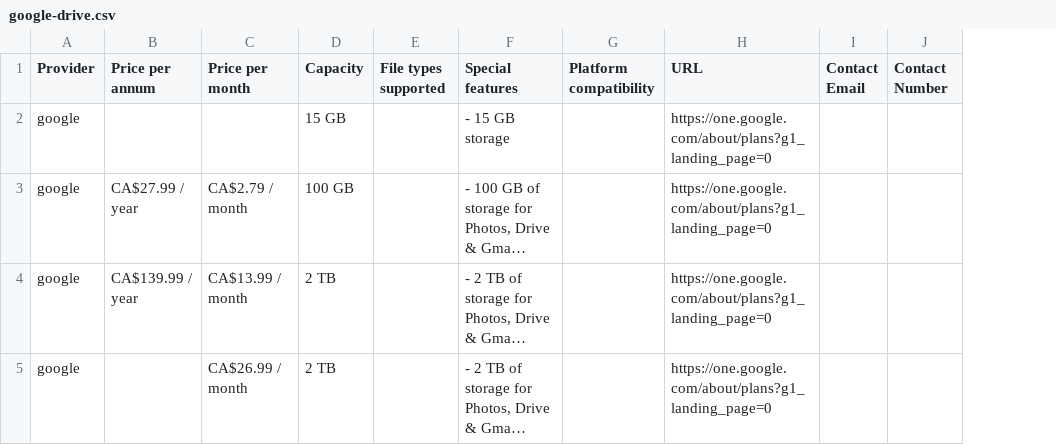
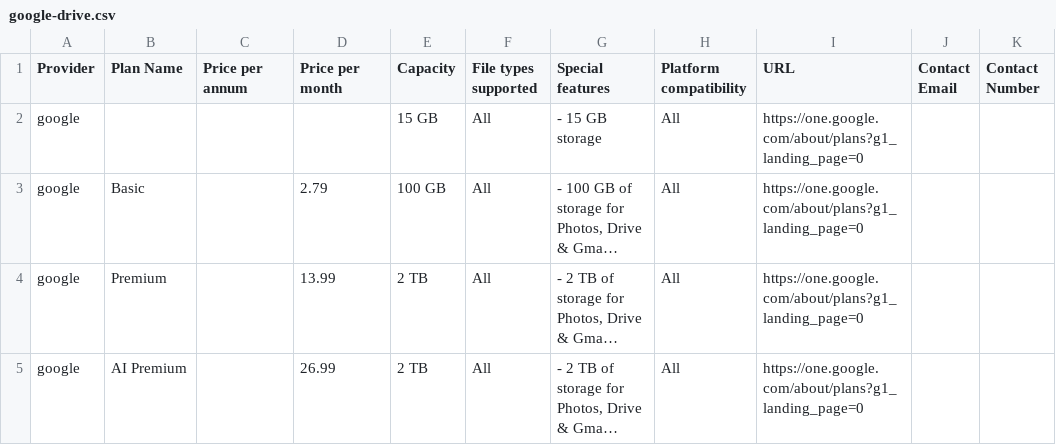
Before and after one commit to Gurpreet2000/acc_final_project, a CSV file: backend/data/google-drive.csv, drawn as a sheet; long unchanged cells end in …; addresses are those after the commit; the diff names each change by its address in the sheet, - before the commit and + after, or states it on an @@ line.

```diff
--- a/backend/data/google-drive.csv
+++ b/backend/data/google-drive.csv
+column B (Plan Name), rows 3-5: Basic | Premium | AI Premium
-F2:F5 (File types supported): (empty)
+F2:F5 (File types supported): All
-H2:H5 (Platform compatibility): (empty)
+H2:H5 (Platform compatibility): All
-C3 (Price per annum): CA$27.99 / year
+C3 (Price per annum): (empty)
-D3 (Price per month): CA$2.79 / month
+D3 (Price per month): 2.79
-C4 (Price per annum): CA$139.99 / year
+C4 (Price per annum): (empty)
-D4 (Price per month): CA$13.99 / month
+D4 (Price per month): 13.99
-D5 (Price per month): CA$26.99 / month
+D5 (Price per month): 26.99
```
Also changed, not shown: 11 other files.
